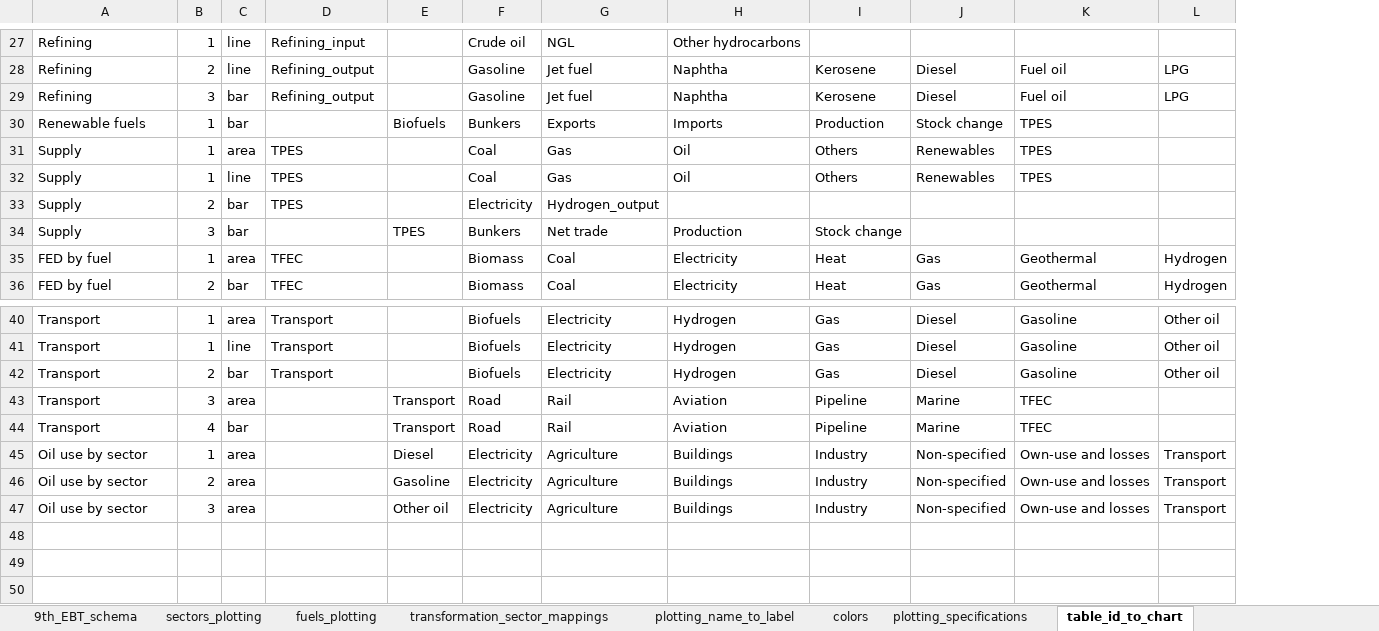
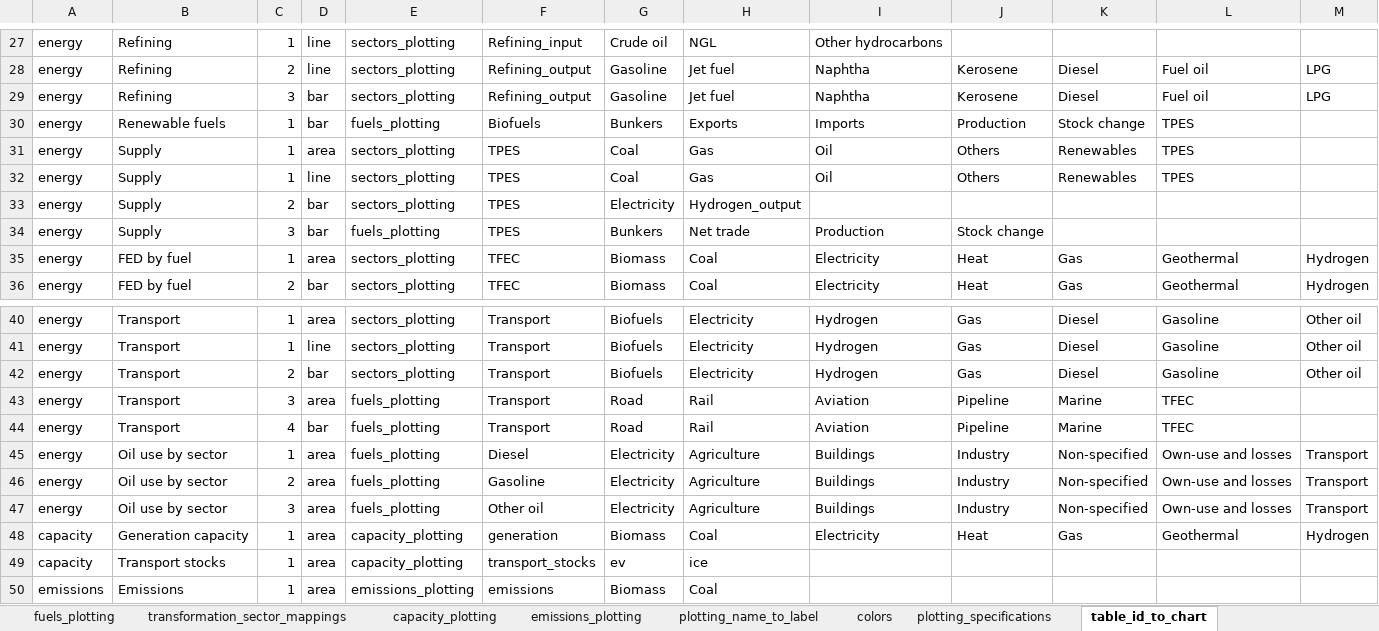
Before and after one commit to asia-pacific-energy-research-centre/9th_edition_visualisation, an Excel workbook: config/master_config.xlsx, sheet table_id_to_chart, drawn as a sheet; only a part is shown, gaps mark what is left out; values as stored, in another font and other column widths than the file's, no borders; charts and pictures not drawn; removed rows and columns are numbered as before the commit, all else as after; rows hold the shown columns only; the diff covers the shown part only; the diff names each change by its address in the sheet, - before the commit and + after, or states it on an @@ line.

```diff
--- a/config/master_config.xlsx (sheet table_id_to_chart)
+++ b/config/master_config.xlsx (sheet table_id_to_chart)
+sheet tab: capacity_plotting
+sheet tab: emissions_plotting
+column A, rows 27-36: all energy; rows 40-47: all energy
+column E, rows 27-36: sectors_plotting | sectors_plotting | sectors_plotting | fuels_plotting | sectors_plotting | sectors_plotting | sectors_plotting | fuels_plotting | sectors_plotting | sectors_plotting; rows 40-47: sectors_plotting | sectors_plotting | sectors_plotting | fuels_plotting | fuels_plotting | fuels_plotting | fuels_plotting | fuels_plotting
-column E, rows 30-34: Biofuels |  |  |  | TPES; rows 43-47: Transport | Transport | Diesel | Gasoline | Other oil
-F30: (empty)
+F30: Biofuels
-F34: (empty)
+F34: TPES
-F43:F44: (empty)
+F43:F44: Transport
-F45: (empty)
+F45: Diesel
-F46: (empty)
+F46: Gasoline
-F47: (empty)
+F47: Other oil
+row 48: capacity | Generation capacity | 1 | area | capacity_plotting | generation | Biomass | Coal | Electricity | Heat | Gas | Geothermal | Hydrogen
+row 49: capacity | Transport stocks | 1 | area | capacity_plotting | transport_stocks | ev | ice
+row 50: emissions | Emissions | 1 | area | emissions_plotting | emissions | Biomass | Coal
```
Also changed, not shown: 15 edited cells and merged cells elsewhere in this sheet, other sheet tabs, charts or pictures, 4 other files.
